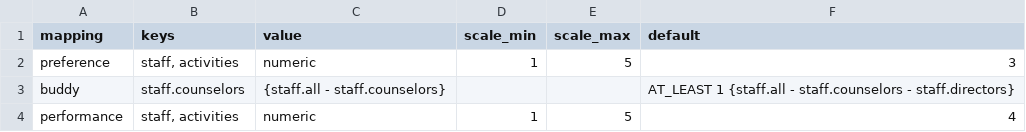
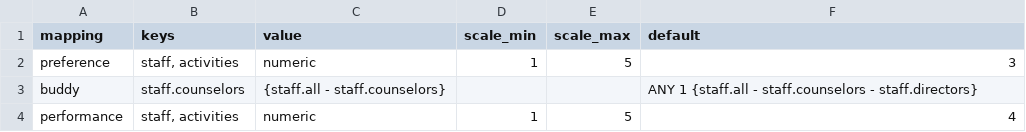
Before and after one commit to Dylan-Puppet-Master/Puppet-Strings, a CSV file: puppet_strings/training/data/config/Mappings.csv, drawn as a sheet.

```diff
--- a/puppet_strings/training/data/config/Mappings.csv
+++ b/puppet_strings/training/data/config/Mappings.csv
@@ -2,3 +2,3 @@ mapping,keys,value,scale_min,scale_max,default
 preference,"staff, activities",numeric,1,5,3
-buddy,staff.counselors,{staff.all - staff.counselors},,,AT_LEAST 1 {staff.all - staff.counselors - staff.directors}
+buddy,staff.counselors,{staff.all - staff.counselors},,,ANY 1 {staff.all - staff.counselors - staff.directors}
 performance,"staff, activities",numeric,1,5,4
```
Also changed, not shown: 51 other files.
